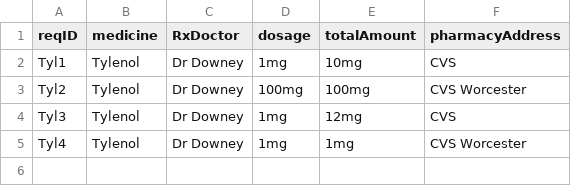
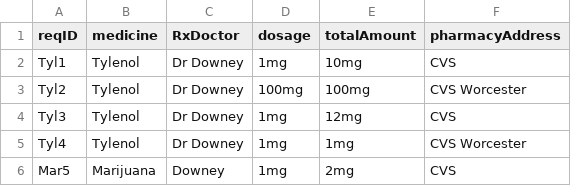
Before and after one commit to CS3733-D22-Team-F/ferocious-furrets, a CSV file: ProtoypeF/src/main/resources/edu/wpi/cs3733/D22/teamF/csv/medicine.csv, drawn as a sheet.

```diff
--- a/ProtoypeF/src/main/resources/edu/wpi/cs3733/D22/teamF/csv/medicine.csv
+++ b/ProtoypeF/src/main/resources/edu/wpi/cs3733/D22/teamF/csv/medicine.csv
@@ -5 +5,2 @@ Tyl3,Tylenol,Dr Downey,1mg,12mg,CVS
 Tyl4,Tylenol,Dr Downey,1mg,1mg,CVS Worcester
+Mar5,Marijuana,Downey,1mg,2mg,CVS
```
Also changed, not shown: ProtoypeF/src/main/resources/apiCSV/medicine.csv, ProtoypeF/src/main/resources/edu/wpi/cs3733/D22/teamF/csv/TowerLocations.csv, 2 other files.
